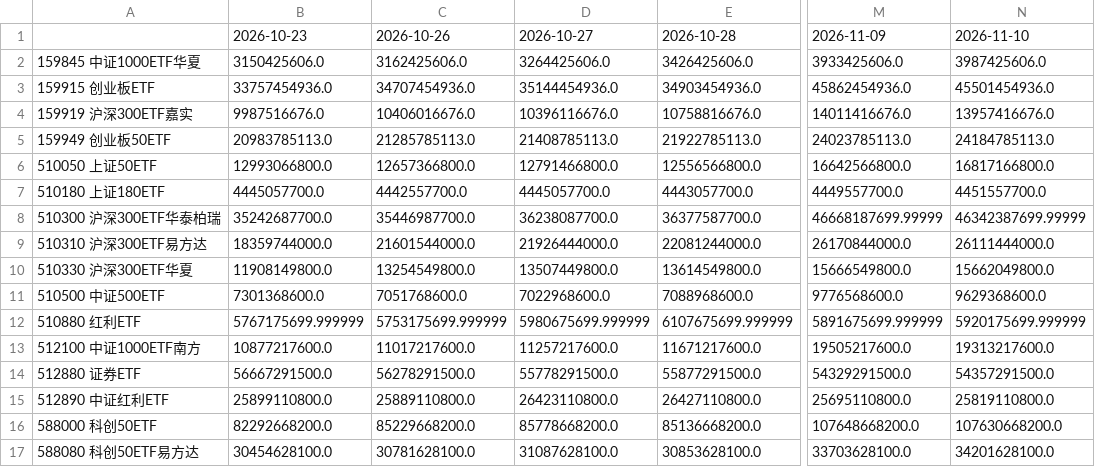
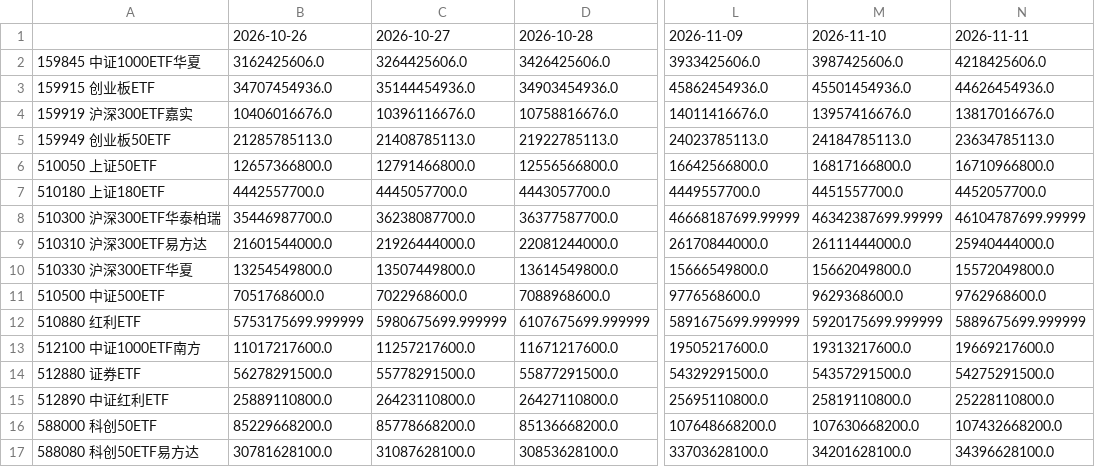
Before and after one commit to tony252/A-SHARE-dashboard, a CSV file: data/etf_flow.csv, drawn as a sheet; only a part is shown, gaps mark what is left out; removed rows and columns are numbered as before the commit, all else as after; the diff names each change by its address in the sheet, - before the commit and + after, or states it on an @@ line.

```diff
--- a/data/etf_flow.csv
+++ b/data/etf_flow.csv
-column B, rows 1-17: 2026-10-23 | 3150425606.0 | 33757454936.0 | 9987516676.0 | 20983785113.0 | 12993066800.0 | 4445057700.0 | 35242687700.0 | 18359744000.0 | 11908149800.0 | 7301368600.0 | 5767175699.999999 | 10877217600.0 | 56667291500.0 | 25899110800.0 | 82292668200.0 | 30454628100.0
+column N, rows 1-17: 2026-11-11 | 4218425606.0 | 44626454936.0 | 13817016676.0 | 23634785113.0 | 16710966800.0 | 4452057700.0 | 46104787699.99999 | 25940444000.0 | 15572049800.0 | 9762968600.0 | 5889675699.999999 | 19669217600.0 | 54275291500.0 | 25228110800.0 | 107432668200.0 | 34396628100.0
```
Also changed, not shown: data/etf_price.csv, 5 other files.
